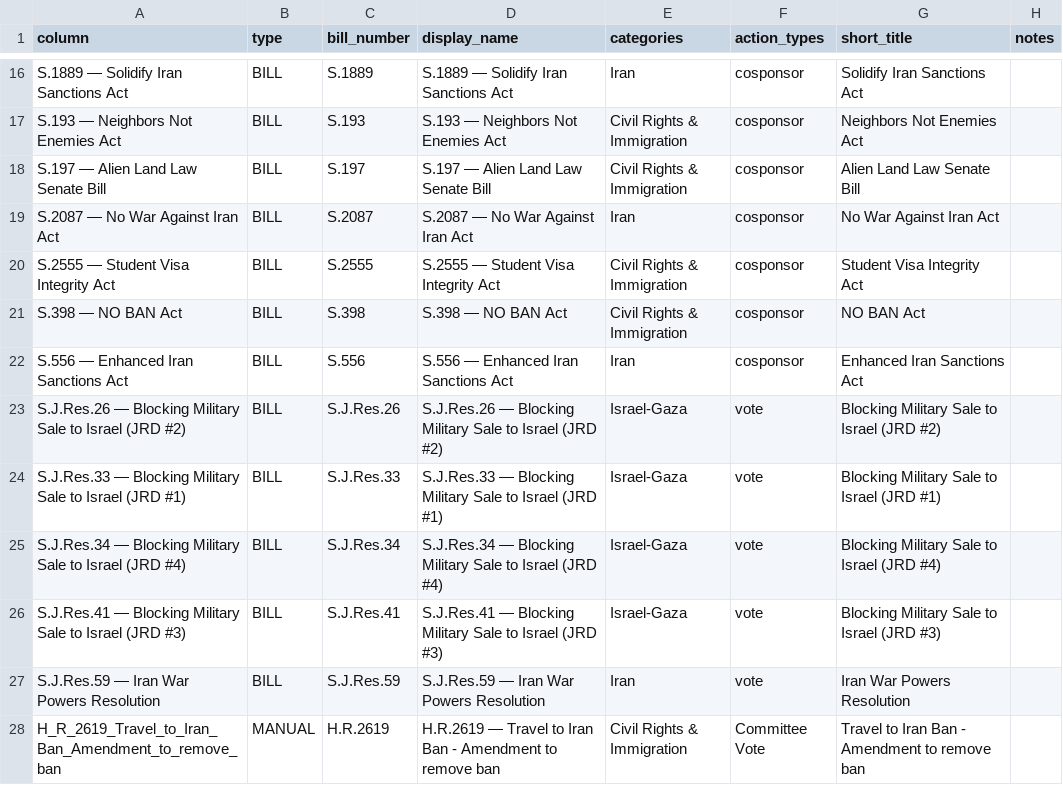
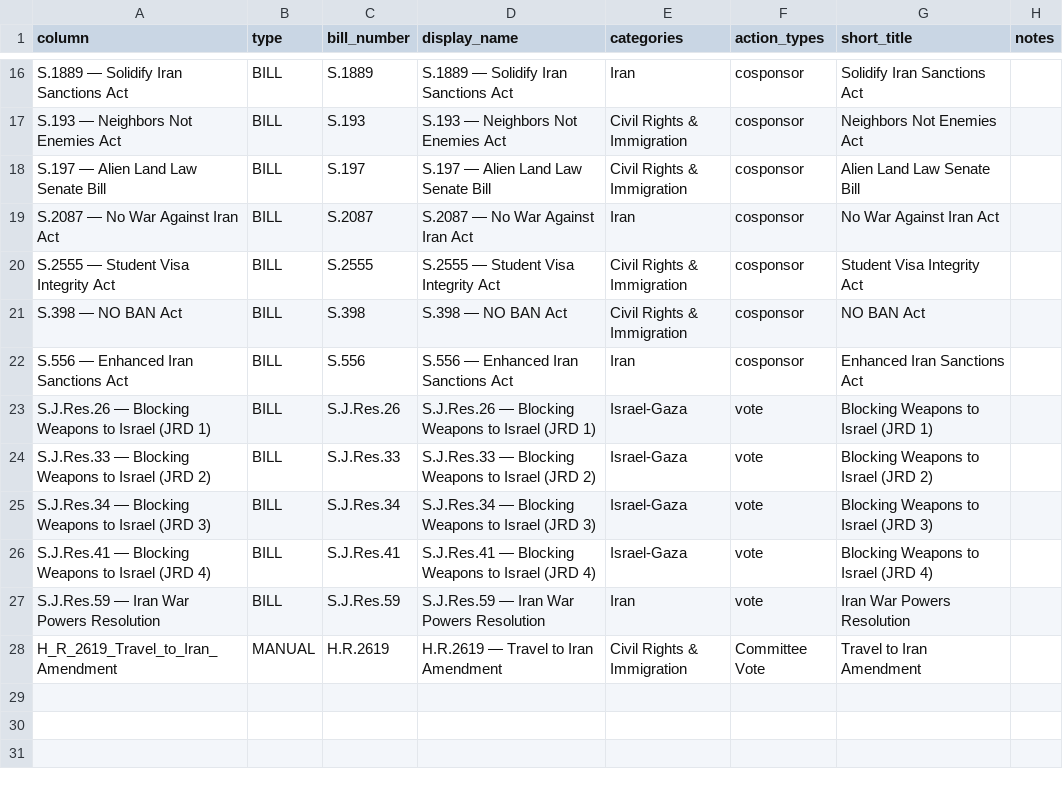
Before and after one commit to niac-dev/civic-scorecard, a CSV file: public/data/scores_columns_meta.csv, drawn as a sheet; only a part is shown, gaps mark what is left out; the diff names each change by its address in the sheet, - before the commit and + after, or states it on an @@ line.

```diff
--- a/public/data/scores_columns_meta.csv
+++ b/public/data/scores_columns_meta.csv
-A23 (column): …— Blocking Military Sale to Israel (JRD #2)
+A23 (column): …— Blocking Weapons to Israel (JRD 1)
-D23 (display_name): …— Blocking Military Sale to Israel (JRD #2)
+D23 (display_name): …— Blocking Weapons to Israel (JRD 1)
-G23 (short_title): Blocking Military Sale to Israel (JRD #2)
+G23 (short_title): Blocking Weapons to Israel (JRD 1)
-A24 (column): …— Blocking Military Sale to Israel (JRD #1)
+A24 (column): …— Blocking Weapons to Israel (JRD 2)
-D24 (display_name): …— Blocking Military Sale to Israel (JRD #1)
+D24 (display_name): …— Blocking Weapons to Israel (JRD 2)
-G24 (short_title): Blocking Military Sale to Israel (JRD #1)
+G24 (short_title): Blocking Weapons to Israel (JRD 2)
-A25 (column): …— Blocking Military Sale to Israel (JRD #4)
+A25 (column): …— Blocking Weapons to Israel (JRD 3)
-D25 (display_name): …— Blocking Military Sale to Israel (JRD #4)
+D25 (display_name): …— Blocking Weapons to Israel (JRD 3)
-G25 (short_title): Blocking Military Sale to Israel (JRD #4)
+G25 (short_title): Blocking Weapons to Israel (JRD 3)
-A26 (column): …— Blocking Military Sale to Israel (JRD #3)
+A26 (column): …— Blocking Weapons to Israel (JRD 4)
-D26 (display_name): …— Blocking Military Sale to Israel (JRD #3)
+D26 (display_name): …— Blocking Weapons to Israel (JRD 4)
-G26 (short_title): Blocking Military Sale to Israel (JRD #3)
+G26 (short_title): Blocking Weapons to Israel (JRD 4)
-A28 (column): H_R_2619_Travel_to_Iran_Ban_Amendment_to_remove_ban
+A28 (column): H_R_2619_Travel_to_Iran_Amendment
-D28 (display_name): H.R.2619 — Travel to Iran Ban - Amendment to remove ban
+D28 (display_name): H.R.2619 — Travel to Iran Amendment
-G28 (short_title): Travel to Iran Ban - Amendment to remove ban
+G28 (short_title): Travel to Iran Amendment
```
Also changed, not shown: public/data/manual_scoring_meta.csv, public/data/scores_wide.csv, 6 other files.
